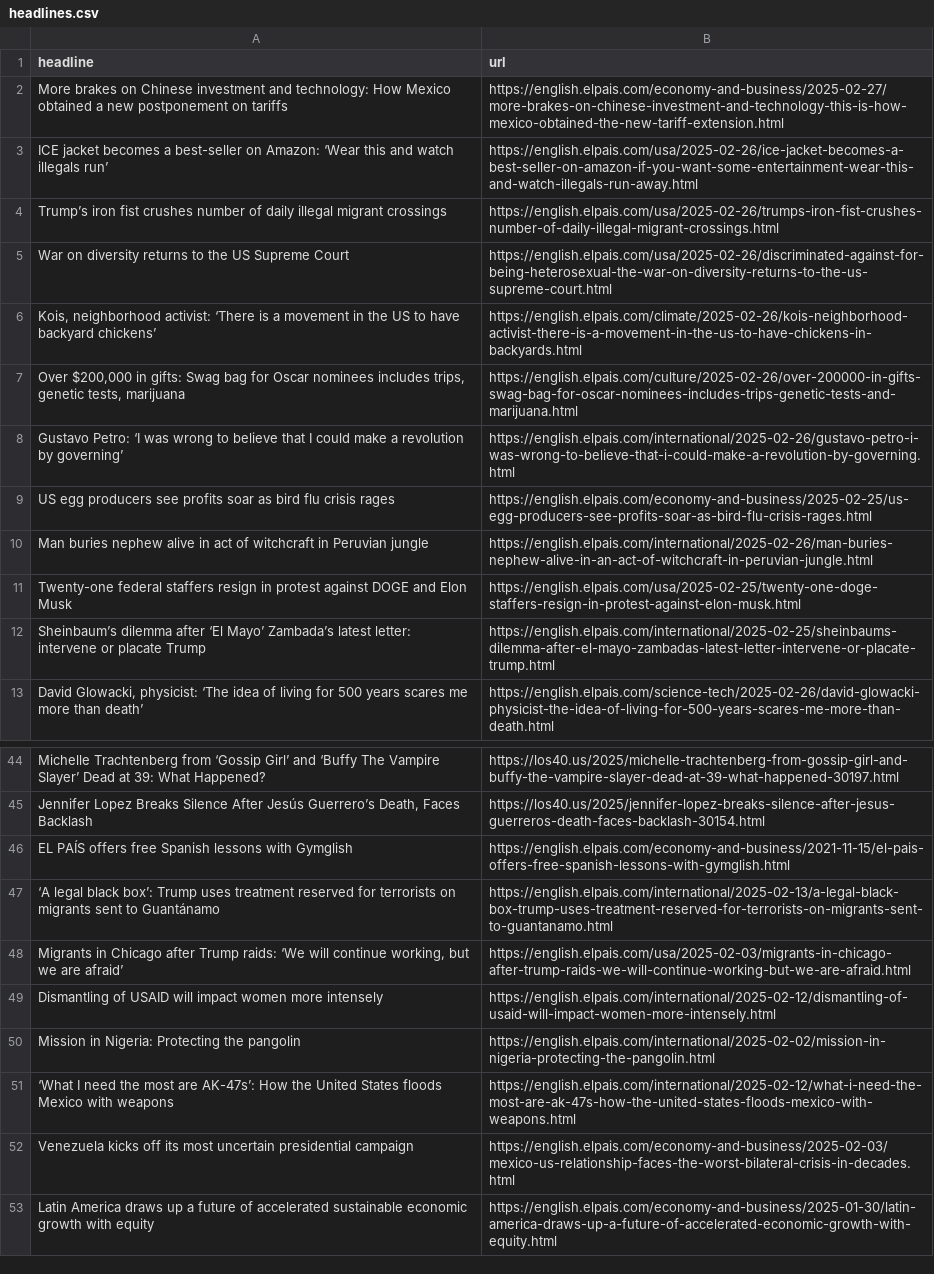
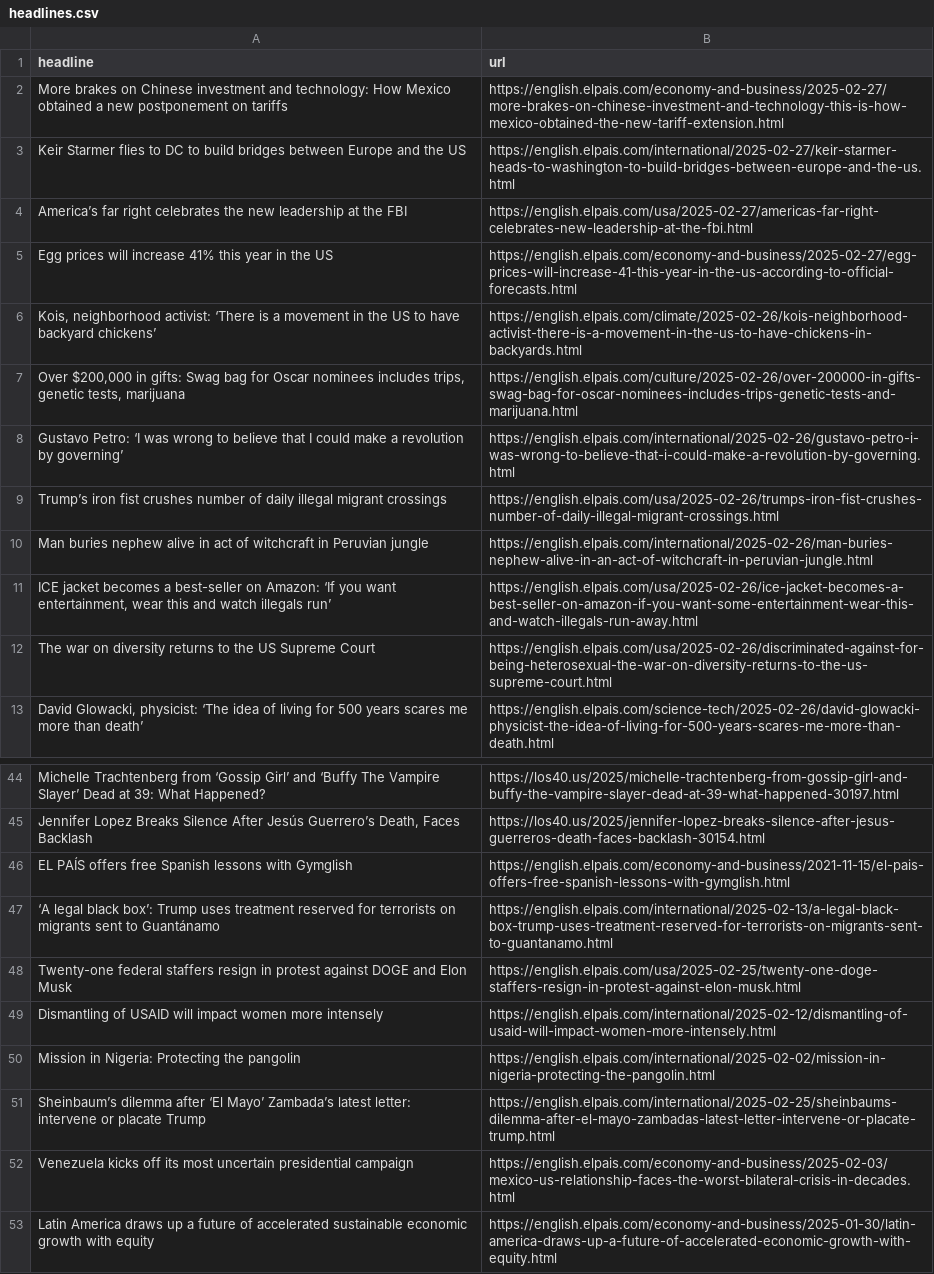
Before and after one commit to dimitriselaf/el-pais-autoscraper, a CSV file: headlines.csv, drawn as a sheet; only a part is shown, gaps mark what is left out.

```diff
--- a/headlines.csv
+++ b/headlines.csv
@@ -2,5 +2,5 @@ headline,url
 More brakes on Chinese investment and technology: How Mexico obtained a new postponement on tariffs,https://english.elpais.com/economy-and-business/2025-02-27/more-brakes-on-chinese-investment-and-technology-this-is-how-mexico-obtained-the-new-tariff-extension.html
-ICE jacket becomes a best-seller on Amazon: ‘Wear this and watch illegals run’,https://english.elpais.com/usa/2025-02-26/ice-jacket-becomes-a-best-seller-on-amazon-if-you-want-some-entertainment-wear-this-and-watch-illegals-run-away.html
-Trump’s iron fist crushes number of daily illegal migrant crossings,https://english.elpais.com/usa/2025-02-26/trumps-iron-fist-crushes-number-of-daily-illegal-migrant-crossings.html
-War on diversity returns to the US Supreme Court,https://english.elpais.com/usa/2025-02-26/discriminated-against-for-being-heterosexual-the-war-on-diversity-returns-to-the-us-supreme-court.html
+Keir Starmer flies to DC to build bridges between Europe and the US,https://english.elpais.com/international/2025-02-27/keir-starmer-heads-to-washington-to-build-bridges-between-europe-and-the-us.html
+America’s far right celebrates the new leadership at the FBI,https://english.elpais.com/usa/2025-02-27/americas-far-right-celebrates-new-leadership-at-the-fbi.html
+Egg prices will increase 41% this year in the US,https://english.elpais.com/economy-and-business/2025-02-27/egg-prices-will-increase-41-this-year-in-the-us-according-to-official-forecasts.html
 "Kois, neighborhood activist: ‘There is a movement in the US to have backyard chickens’",https://english.elpais.com/climate/2025-02-26/kois-neighborhood-activist-there-is-a-movement-in-the-us-to-have-chickens-in-backyards.html
@@ -8,6 +8,6 @@ War on diversity returns to the US Supreme Court,https://english.elpais.com/usa/
 Gustavo Petro: ‘I was wrong to believe that I could make a revolution by governing’,https://english.elpais.com/international/2025-02-26/gustavo-petro-i-was-wrong-to-believe-that-i-could-make-a-revolution-by-governing.html
-US egg producers see profits soar as bird flu crisis rages ,https://english.elpais.com/economy-and-business/2025-02-25/us-egg-producers-see-profits-soar-as-bird-flu-crisis-rages.html
+Trump’s iron fist crushes number of daily illegal migrant crossings,https://english.elpais.com/usa/2025-02-26/trumps-iron-fist-crushes-number-of-daily-illegal-migrant-crossings.html
 Man buries nephew alive in act of witchcraft in Peruvian jungle,https://english.elpais.com/international/2025-02-26/man-buries-nephew-alive-in-an-act-of-witchcraft-in-peruvian-jungle.html
-Twenty-one federal staffers resign in protest against DOGE and Elon Musk,https://english.elpais.com/usa/2025-02-25/twenty-one-doge-staffers-resign-in-protest-against-elon-musk.html
-Sheinbaum’s dilemma after ‘El Mayo’ Zambada’s latest letter: intervene or placate Trump,https://english.elpais.com/international/2025-02-25/sheinbaums-dilemma-after-el-mayo-zambadas-latest-letter-intervene-or-placate-trump.html
+"ICE jacket becomes a best-seller on Amazon: ‘If you want entertainment, wear this and watch illegals run’",https://english.elpais.com/usa/2025-02-26/ice-jacket-becomes-a-best-seller-on-amazon-if-you-want-some-entertainment-wear-this-and-watch-illegals-run-away.html
+The war on diversity returns to the US Supreme Court,https://english.elpais.com/usa/2025-02-26/discriminated-against-for-being-heterosexual-the-war-on-diversity-returns-to-the-us-supreme-court.html
 "David Glowacki, physicist: ‘The idea of living for 500 years scares me more than death’",https://english.elpais.com/science-tech/2025-02-26/david-glowacki-physicist-the-idea-of-living-for-500-years-scares-me-more-than-death.html
@@ -47,6 +47,6 @@ EL PAÍS offers free Spanish lessons with Gymglish,https://english.elpais.com/ec
 ‘A legal black box’: Trump uses treatment reserved for terrorists on migrants sent to Guantánamo,https://english.elpais.com/international/2025-02-13/a-legal-black-box-trump-uses-treatment-reserved-for-terrorists-on-migrants-sent-to-guantanamo.html
-"Migrants in Chicago after Trump raids: ‘We will continue working, but we are afraid’",https://english.elpais.com/usa/2025-02-03/migrants-in-chicago-after-trump-raids-we-will-continue-working-but-we-are-afraid.html
+Twenty-one federal staffers resign in protest against DOGE and Elon Musk,https://english.elpais.com/usa/2025-02-25/twenty-one-doge-staffers-resign-in-protest-against-elon-musk.html
 Dismantling of USAID will impact women more intensely,https://english.elpais.com/international/2025-02-12/dismantling-of-usaid-will-impact-women-more-intensely.html
 Mission in Nigeria: Protecting the pangolin,https://english.elpais.com/international/2025-02-02/mission-in-nigeria-protecting-the-pangolin.html
-‘What I need the most are AK-47s’: How the United States floods Mexico with weapons  ,https://english.elpais.com/international/2025-02-12/what-i-need-the-most-are-ak-47s-how-the-united-states-floods-mexico-with-weapons.html
+Sheinbaum’s dilemma after ‘El Mayo’ Zambada’s latest letter: intervene or placate Trump,https://english.elpais.com/international/2025-02-25/sheinbaums-dilemma-after-el-mayo-zambadas-latest-letter-intervene-or-placate-trump.html
 Venezuela kicks off its most uncertain presidential campaign,https://english.elpais.com/economy-and-business/2025-02-03/mexico-us-relationship-faces-the-worst-bilateral-crisis-in-decades.html
```
